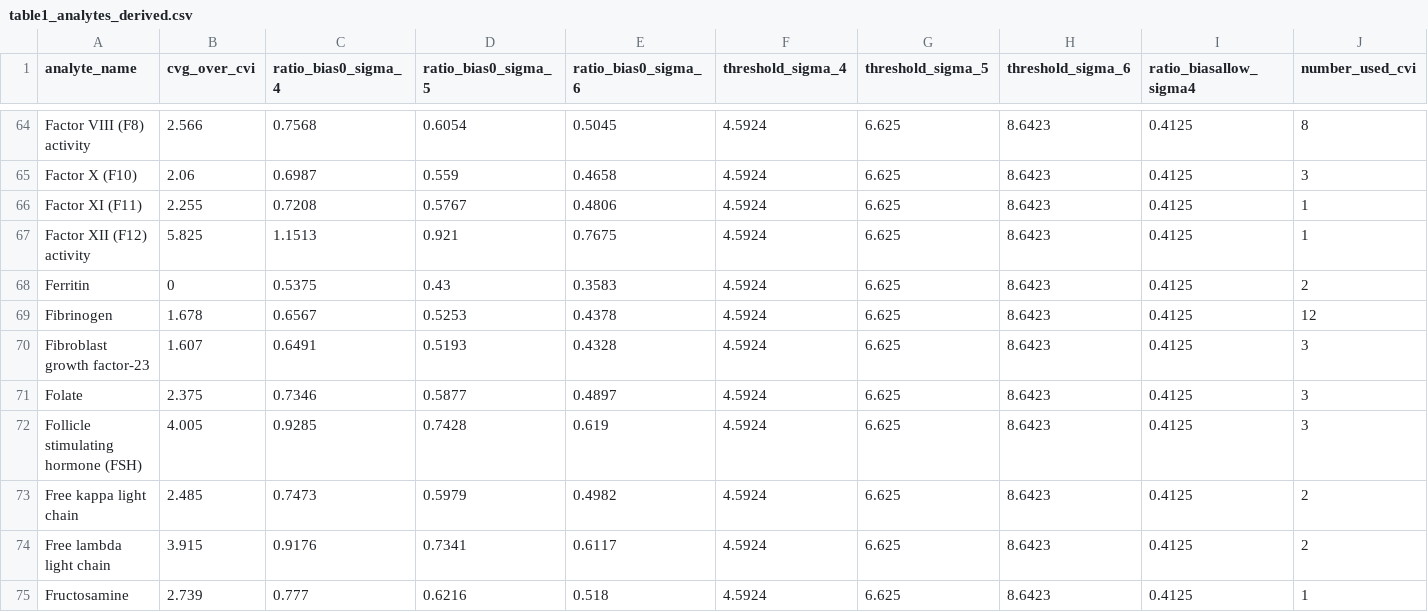
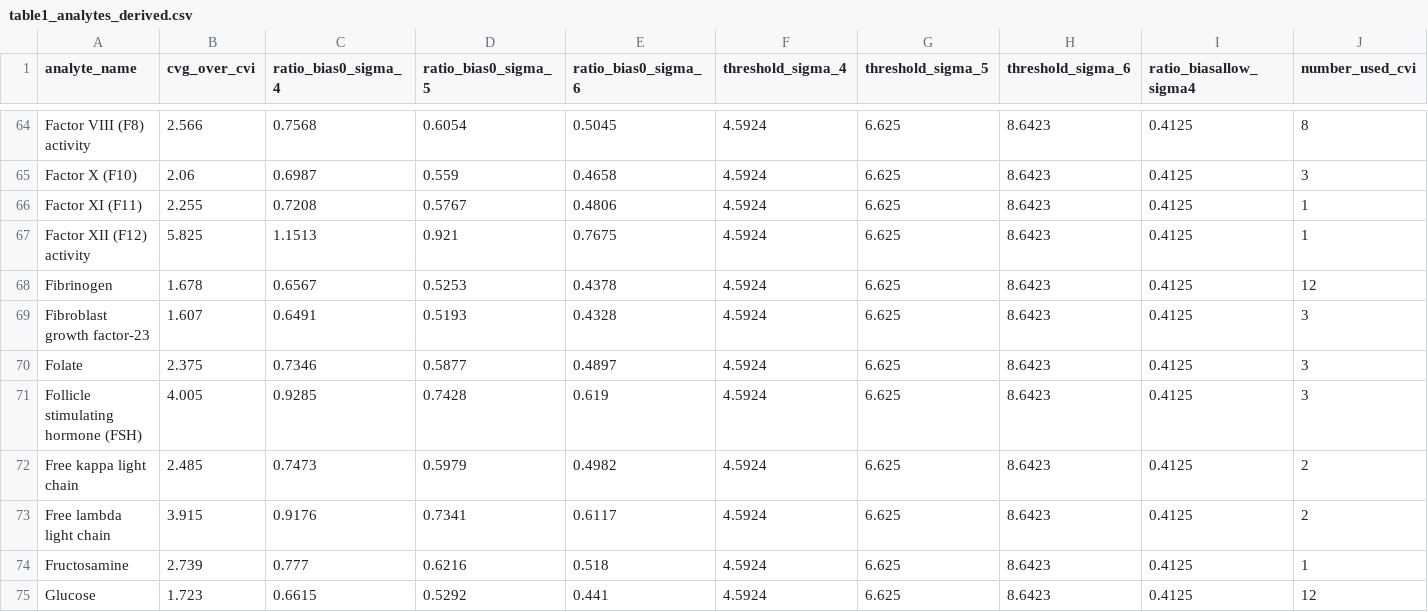
Before and after one commit to datascienceadvice/cvvssigma, a CSV file: out/table1_analytes_derived.csv, drawn as a sheet; only a part is shown, gaps mark what is left out; the shorter side is filled out with more unchanged rows; rows hold the shown columns only; the diff names each change by its address in the sheet, - before the commit and + after, or states it on an @@ line.

```diff
--- a/out/table1_analytes_derived.csv
+++ b/out/table1_analytes_derived.csv
-row 68: Ferritin | 0 | 0.5375 | 0.43 | 0.3583 | 4.5924 | 6.625 | 8.6423 | 0.4125 | 2
```
Also changed, not shown: data/panel_analyte_ids.csv, out/k_sensitivity.csv, 11 other files.
